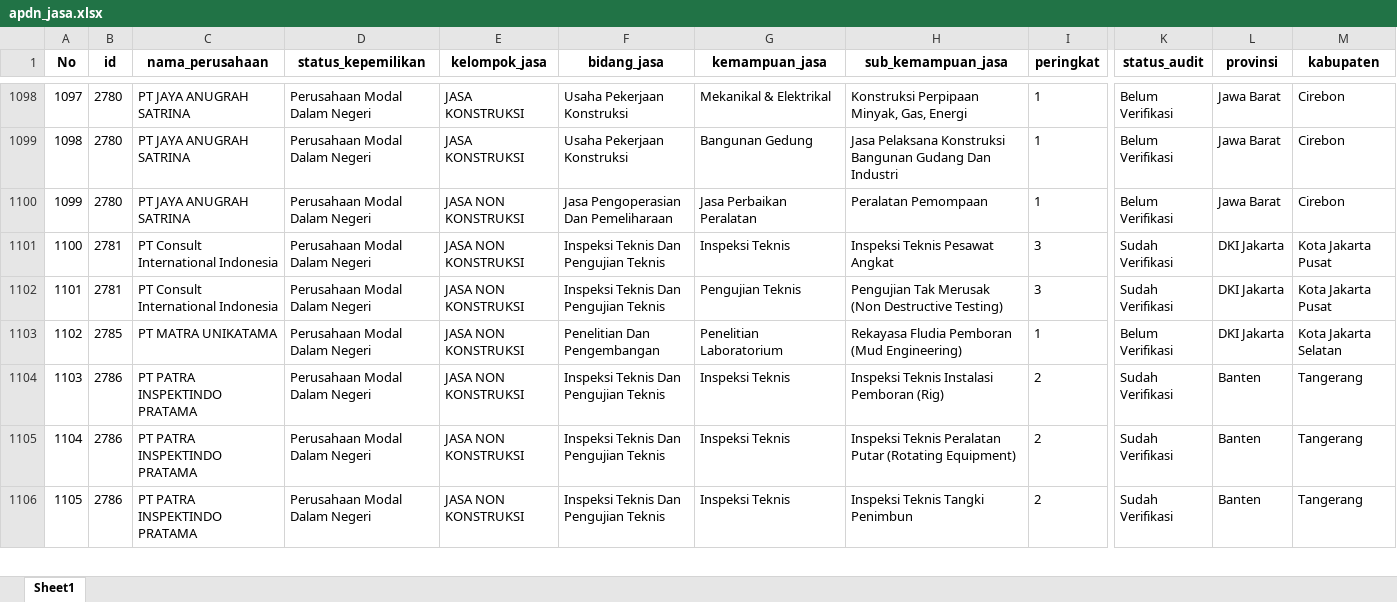
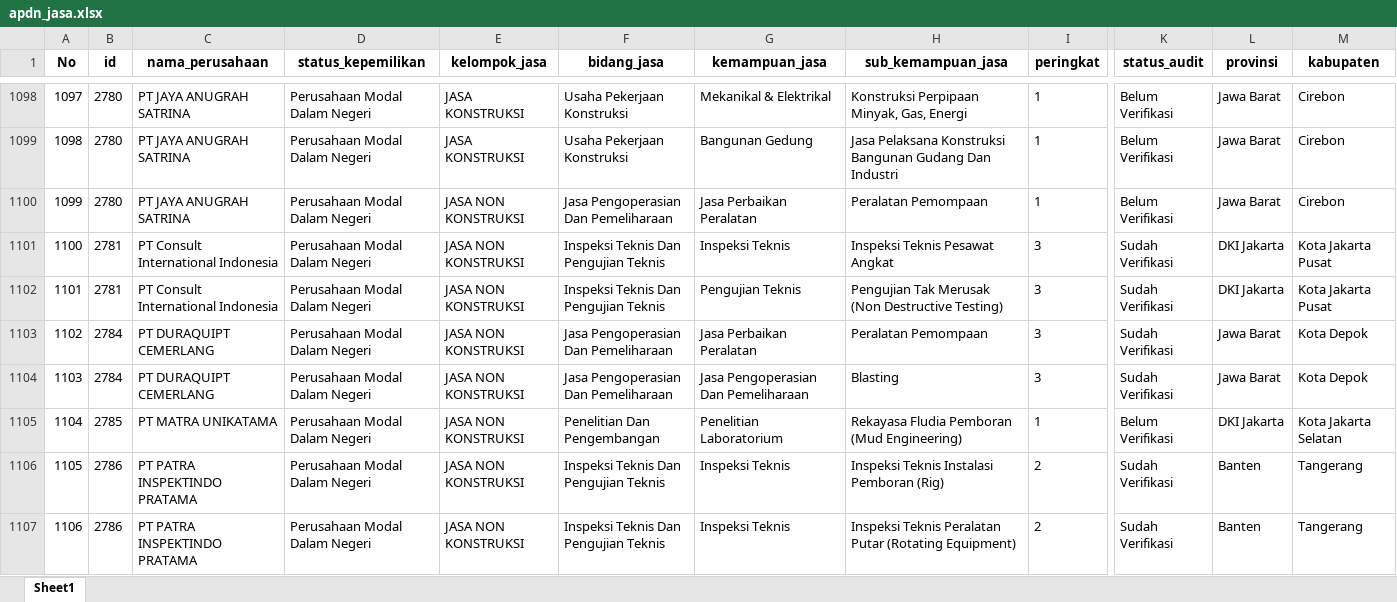
Before and after one commit to Kevinurfamily/mdco, an Excel workbook: result_copilot_kb/apdn_jasa.xlsx, sheet Sheet1, drawn as a sheet; only a part is shown, gaps mark what is left out; the shorter side is filled out with more unchanged rows; values as stored, in another font and other column widths than the file's, no borders; addresses are those after the commit; rows hold the shown columns only; the diff names each change by its address in the sheet, - before the commit and + after, or states it on an @@ line.

```diff
--- a/result_copilot_kb/apdn_jasa.xlsx (sheet Sheet1)
+++ b/result_copilot_kb/apdn_jasa.xlsx (sheet Sheet1)
+row 1103: 1102 | 2784 | PT DURAQUIPT CEMERLANG | Perusahaan Modal Dalam Negeri | JASA NON KONSTRUKSI | Jasa Pengoperasian Dan Pemeliharaan | Jasa Perbaikan Peralatan | Peralatan Pemompaan | 3 | Sudah Verifikasi | Jawa Barat | Kota Depok
+row 1104: 1103 | 2784 | PT DURAQUIPT CEMERLANG | Perusahaan Modal Dalam Negeri | JASA NON KONSTRUKSI | Jasa Pengoperasian Dan Pemeliharaan | Jasa Pengoperasian Dan Pemeliharaan | Blasting | 3 | Sudah Verifikasi | Jawa Barat | Kota Depok
@@ column A (No) renumbered from row 1105 down @@
```
Also changed, not shown: result_copilot_kb/apdn_barang.xlsx, 3 other files.
